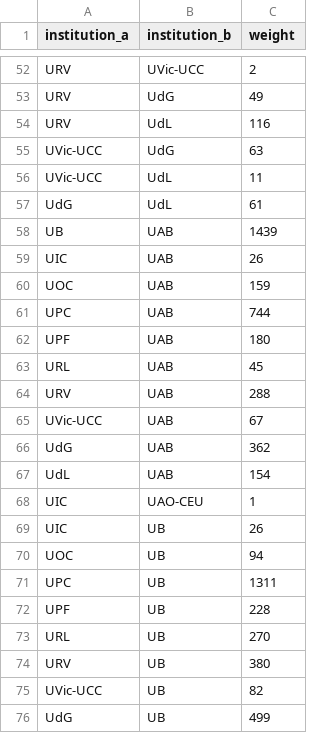
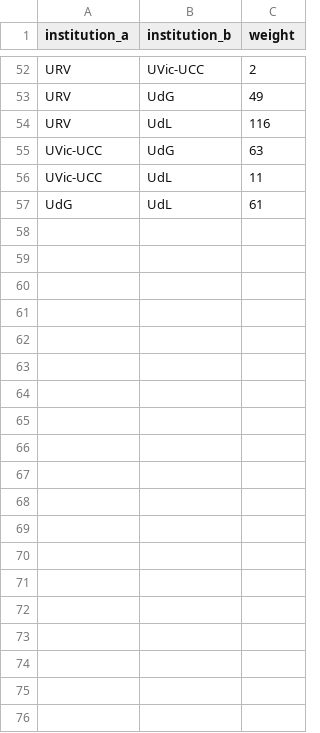
Before and after one commit to AdriRed/science-squared-avbd, a CSV file: data/processed/links_ps.csv, drawn as a sheet; only a part is shown, gaps mark what is left out; the diff covers the shown part only; the diff names each change by its address in the sheet, - before the commit and + after, or states it on an @@ line.

```diff
--- a/data/processed/links_ps.csv
+++ b/data/processed/links_ps.csv
-row 58: UB | UAB | 1439
-row 59: UIC | UAB | 26
-row 60: UOC | UAB | 159
-row 61: UPC | UAB | 744
-row 62: UPF | UAB | 180
-row 63: URL | UAB | 45
-row 64: URV | UAB | 288
-row 65: UVic-UCC | UAB | 67
-row 66: UdG | UAB | 362
-row 67: UdL | UAB | 154
-row 68: UIC | UAO-CEU | 1
-row 69: UIC | UB | 26
-row 70: UOC | UB | 94
-row 71: UPC | UB | 1311
-row 72: UPF | UB | 228
-row 73: URL | UB | 270
-row 74: URV | UB | 380
-row 75: UVic-UCC | UB | 82
-row 76: UdG | UB | 499
```
Also changed, not shown: 37 removed rows elsewhere in this file, data/processed/links_all.csv, data/processed/links_hs.csv, 9 other files.
